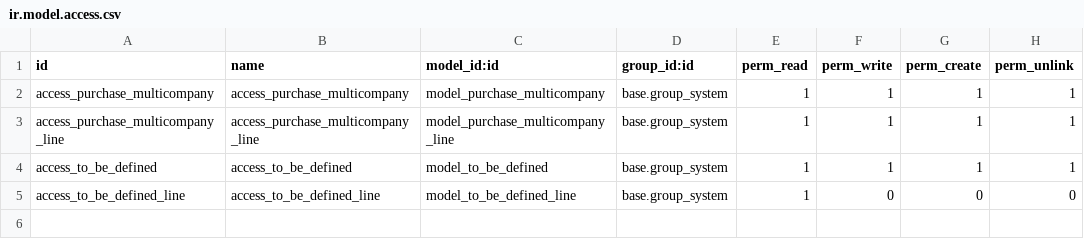
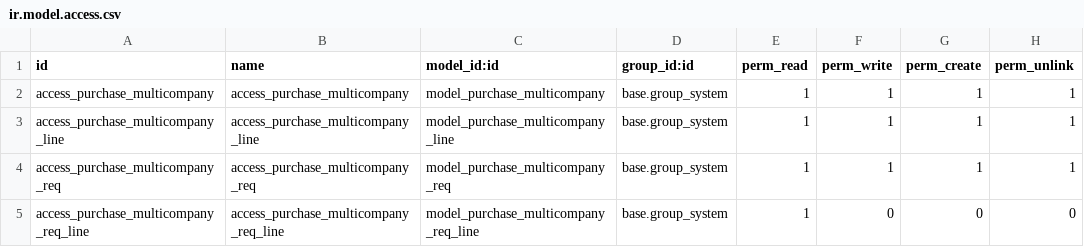
Before and after one commit to Trust-Code/trustcode-addons, a CSV file: multicompany_purchase_requisition/security/ir.model.access.csv, drawn as a sheet.

Commit message:
[WIP]Model name changed

```diff
--- a/multicompany_purchase_requisition/security/ir.model.access.csv
+++ b/multicompany_purchase_requisition/security/ir.model.access.csv
@@ -3,3 +3,3 @@ access_purchase_multicompany,access_purchase_multicompany,model_purchase_multico
 access_purchase_multicompany_line,access_purchase_multicompany_line,model_purchase_multicompany_line,base.group_system,1,1,1,1
-access_to_be_defined,access_to_be_defined,model_to_be_defined,base.group_system,1,1,1,1
-access_to_be_defined_line,access_to_be_defined_line,model_to_be_defined_line,base.group_system,1,0,0,0
+access_purchase_multicompany_req,access_purchase_multicompany_req,model_purchase_multicompany_req,base.group_system,1,1,1,1
+access_purchase_multicompany_req_line,access_purchase_multicompany_req_line,model_purchase_multicompany_req_line,base.group_system,1,0,0,0
```
Also changed, not shown: 7 other files.
